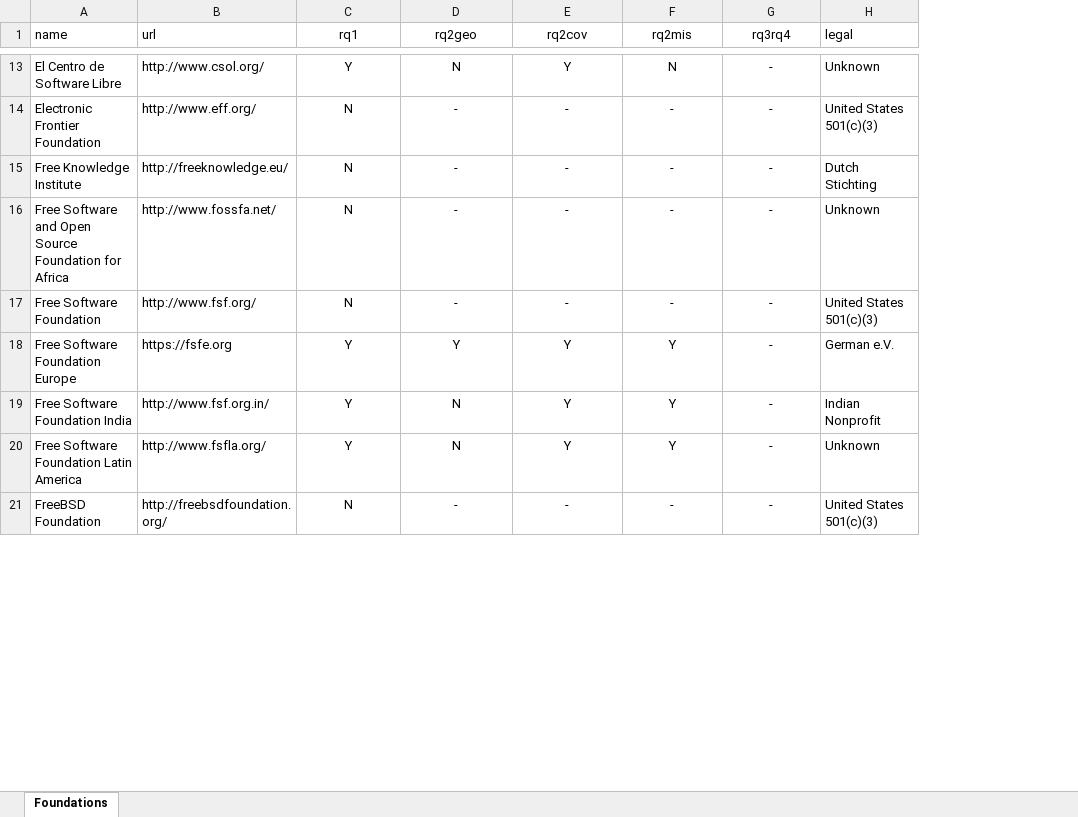
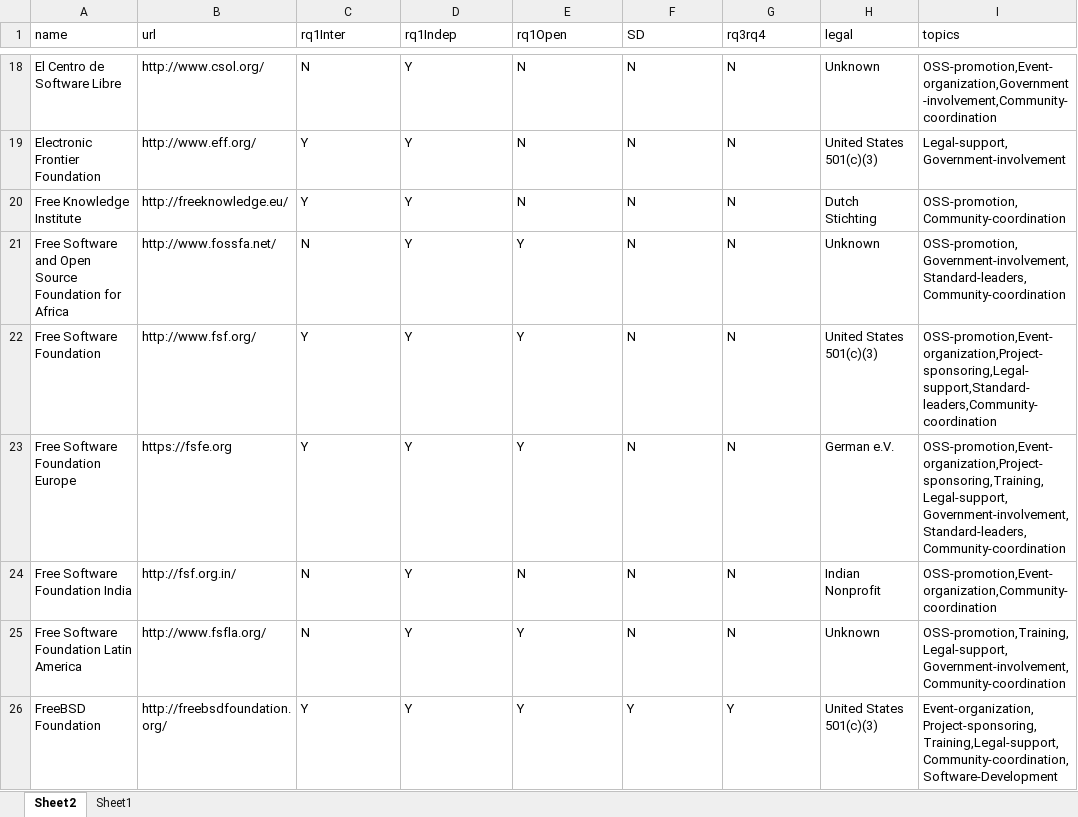
Before and after one commit to SOM-Research/OSSFoundations, an Excel workbook: data/data.xlsx, sheet Sheet2, drawn as a sheet; only a part is shown, gaps mark what is left out; values as stored, in another font and other column widths than the file's, no borders; table styles not drawn; addresses are those after the commit; the diff covers the shown part only; the diff names each change by its address in the sheet, - before the commit and + after, or states it on an @@ line.

```diff
--- a/data/data.xlsx (sheet Sheet2)
+++ b/data/data.xlsx (sheet Sheet2)
-sheet tab: Foundations
+sheet tab: Sheet2
+sheet tab: Sheet1
+column I (topics), rows 18-26: OSS-promotion,Event-organization,Government-involvement,Community-coordination | Legal-support,Government-involvement | OSS-promotion,Community-coordination | OSS-promotion,Government-involvement,Standard-leaders,Community-coordination | OSS-promotion,Event-organization,Project-sponsoring,Legal-support,Standard-leaders,Community-coordination | OSS-promotion,Event-organization,Project-sponsoring,Training,Legal-support,Government-involvement,Standard-leaders,Community-coordination | OSS-promotion,Event-organization,Community-coordination | OSS-promotion,Training,Legal-support,Government-involvement,Community-coordination | Event-organization,Project-sponsoring,Training,Legal-support,Community-coordination,Software-Development
-C1: rq1
+C1: rq1Inter
-C1:G1 alignment: center
+C1:G1 alignment: left
-D1: rq2geo
+D1: rq1Indep
-E1: rq2cov
+E1: rq1Open
-F1: rq2mis
+F1: SD
-C18:G26 alignment: center
+C18:G26 alignment: left
-C18 (rq1Inter): Y
+C18 (rq1Inter): N
-D18 (rq1Indep): N
+D18 (rq1Indep): Y
-E18 (rq1Open): Y
+E18 (rq1Open): N
-G18:G25 (rq3rq4): -
+G18:G25 (rq3rq4): N
-C19:C20 (rq1Inter): N
+C19:C20 (rq1Inter): Y
-D19:D22 (rq1Indep): -
+D19:D22 (rq1Indep): Y
-E19:E20 (rq1Open): -
+E19:E20 (rq1Open): N
-F19:F22 (SD): -
+F19:F22 (SD): N
-E21:E22 (rq1Open): -
+E21:E22 (rq1Open): Y
-C22 (rq1Inter): N
+C22 (rq1Inter): Y
-F23:F25 (SD): Y
+F23:F25 (SD): N
-B24 (url): http://www.fsf.org.in/
+B24 (url): http://fsf.org.in/
-C24:C25 (rq1Inter): Y
+C24:C25 (rq1Inter): N
-D24:D25 (rq1Indep): N
+D24:D25 (rq1Indep): Y
-E24 (rq1Open): Y
+E24 (rq1Open): N
-C26 (rq1Inter): N
+C26 (rq1Inter): Y
-D26 (rq1Indep): -
+D26 (rq1Indep): Y
-E26 (rq1Open): -
+E26 (rq1Open): Y
-F26 (SD): -
+F26 (SD): Y
-G26 (rq3rq4): -
+G26 (rq3rq4): Y
```
Also changed, not shown: 15 added rows, 2 removed rows, 228 edited cells and cell formats elsewhere in this sheet.
